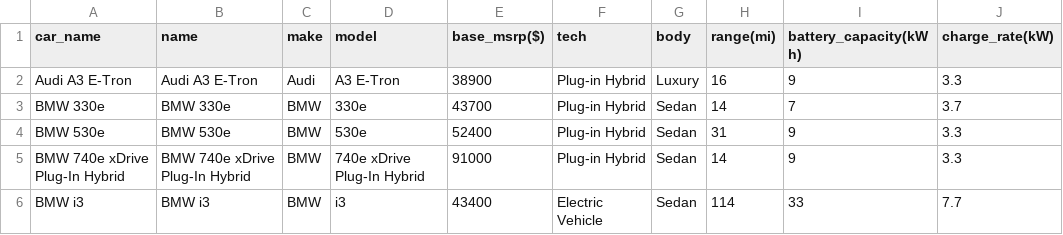
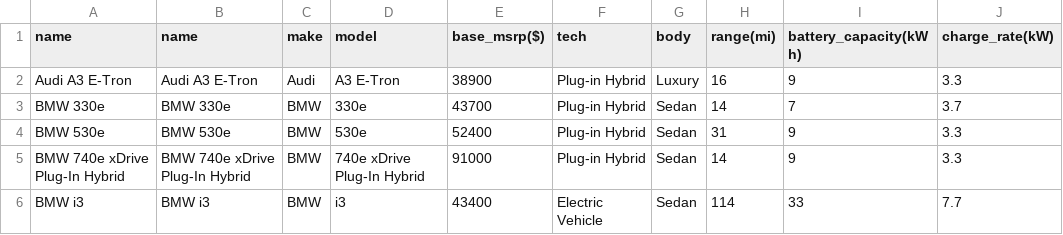
Before and after one commit to Intuitio-OU/VehicleCategorizer, a CSV file: test_plugincars.csv, drawn as a sheet; only a part is shown.

```diff
--- a/test_plugincars.csv
+++ b/test_plugincars.csv
@@ -1,2 +1,2 @@
-car_name,name,make,model,base_msrp($),tech,body,range(mi),battery_capacity(kWh),charge_rate(kW)
+name,name,make,model,base_msrp($),tech,body,range(mi),battery_capacity(kWh),charge_rate(kW)
 Audi A3 E-Tron,Audi A3 E-Tron,Audi,A3 E-Tron,38900,Plug-in Hybrid,Luxury,16,9,3.3
```
Also changed, not shown: 2 other files.
